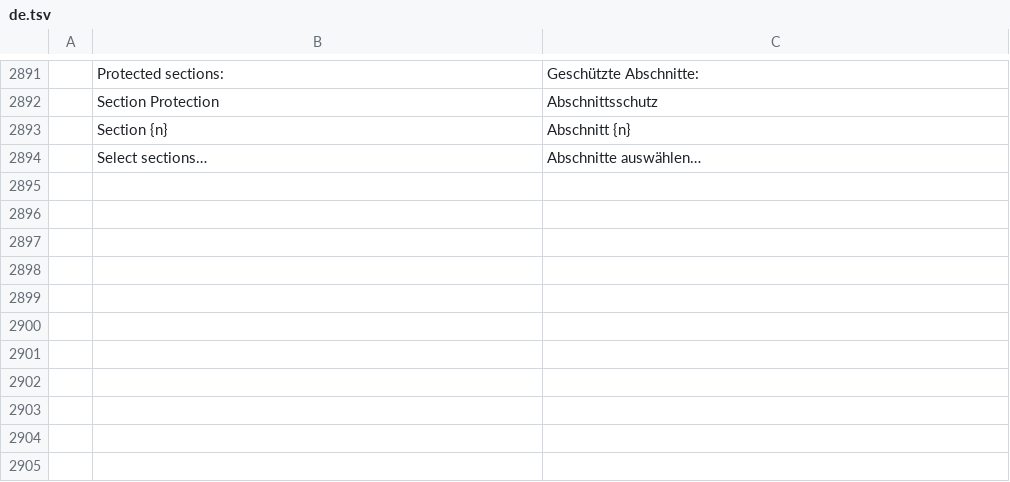
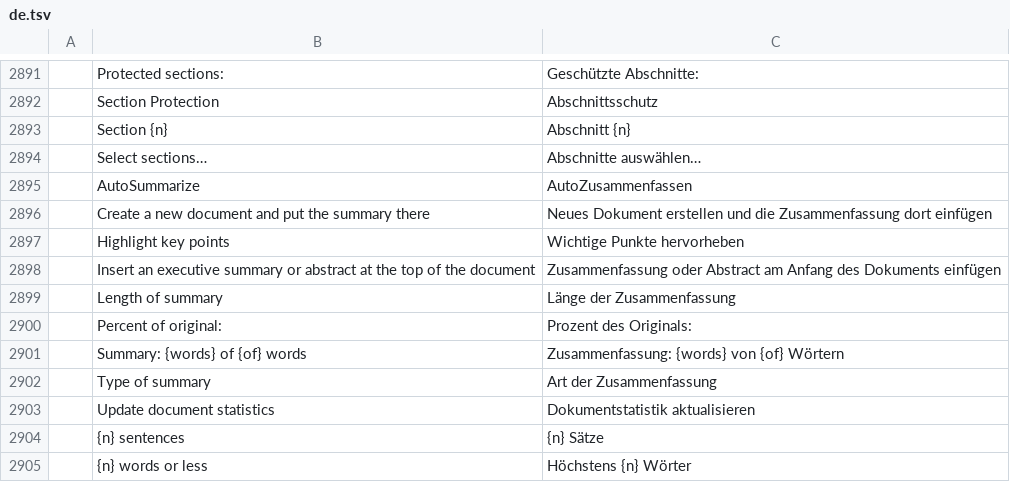
Before and after one commit to chatraweechai/doc4me, a TSV file: crates/ui-egui/src/i18n/de.tsv, drawn as a sheet; only a part is shown, gaps mark what is left out; the diff names each change by its address in the sheet, - before the commit and + after, or states it on an @@ line.

```diff
--- a/crates/ui-egui/src/i18n/de.tsv
+++ b/crates/ui-egui/src/i18n/de.tsv
+row 2895:  | AutoSummarize | AutoZusammenfassen
+row 2896:  | Create a new document and put the summary there | Neues Dokument erstellen und die Zusammenfassung dort einfügen
+row 2897:  | Highlight key points | Wichtige Punkte hervorheben
+row 2898:  | Insert an executive summary or abstract at the top of the document | Zusammenfassung oder Abstract am Anfang des Dokuments einfügen
+row 2899:  | Length of summary | Länge der Zusammenfassung
+row 2900:  | Percent of original: | Prozent des Originals:
+row 2901:  | Summary: {words} of {of} words | Zusammenfassung: {words} von {of} Wörtern
+row 2902:  | Type of summary | Art der Zusammenfassung
+row 2903:  | Update document statistics | Dokumentstatistik aktualisieren
+row 2904:  | {n} sentences | {n} Sätze
+row 2905:  | {n} words or less | Höchstens {n} Wörter
```
Also changed, not shown: crates/ui-egui/src/i18n/hu.tsv, crates/ui-egui/src/i18n/ru.tsv, 36 other files.
